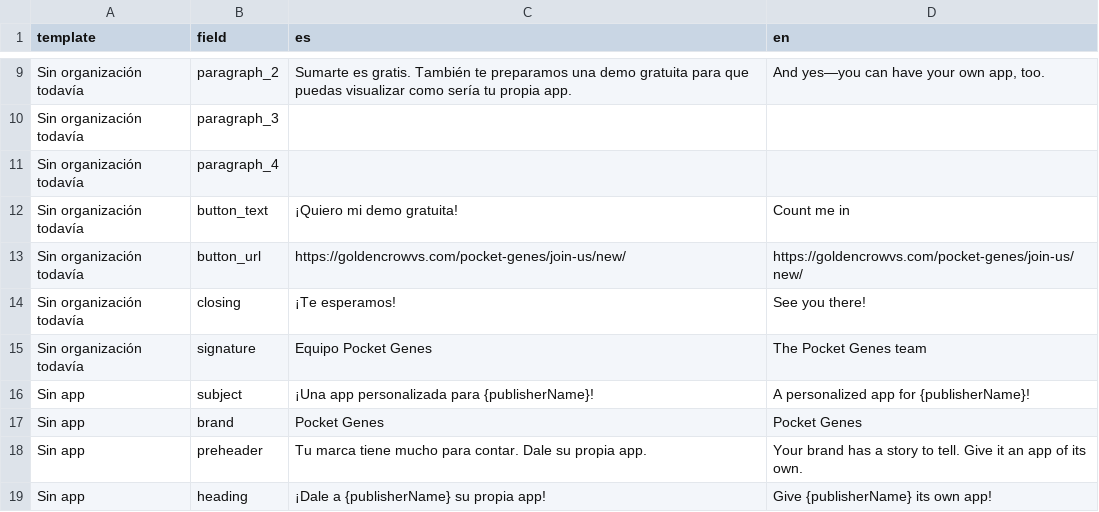
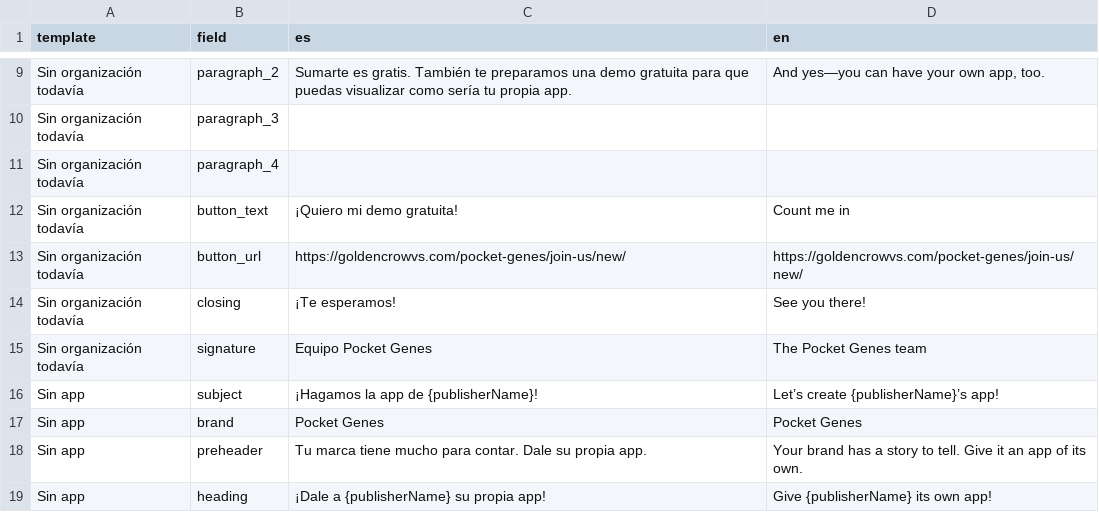
Before and after one commit to mdb1/golden-crow-website, a TSV file: goldencrow-sdk/docs/partner-email-templates-3.tsv, drawn as a sheet; only a part is shown, gaps mark what is left out.

```diff
--- a/goldencrow-sdk/docs/partner-email-templates-3.tsv
+++ b/goldencrow-sdk/docs/partner-email-templates-3.tsv
@@ -15,3 +15,3 @@ Sin organización todavía	closing	¡Te esperamos!	See you there!
 Sin organización todavía	signature	Equipo Pocket Genes	The Pocket Genes team
-Sin app	subject	¡Una app personalizada para {publisherName}!	A personalized app for {publisherName}!
+Sin app	subject	¡Hagamos la app de {publisherName}!	Let’s create {publisherName}’s app!
 Sin app	brand	Pocket Genes	Pocket Genes
```
Also changed, not shown: goldencrow-sdk/docs/partner-email-templates-2.tsv, goldencrow-sdk/docs/partner-email-templates.tsv, 3 other files.
